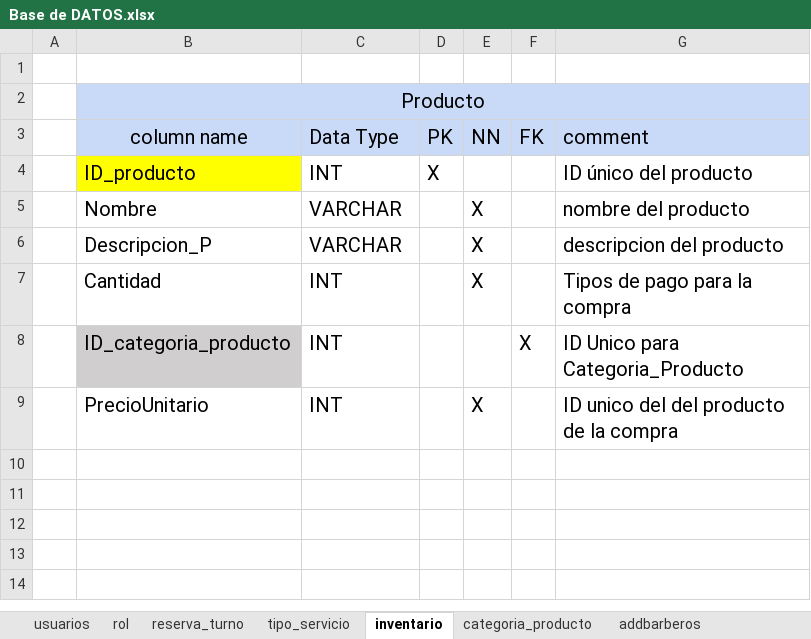
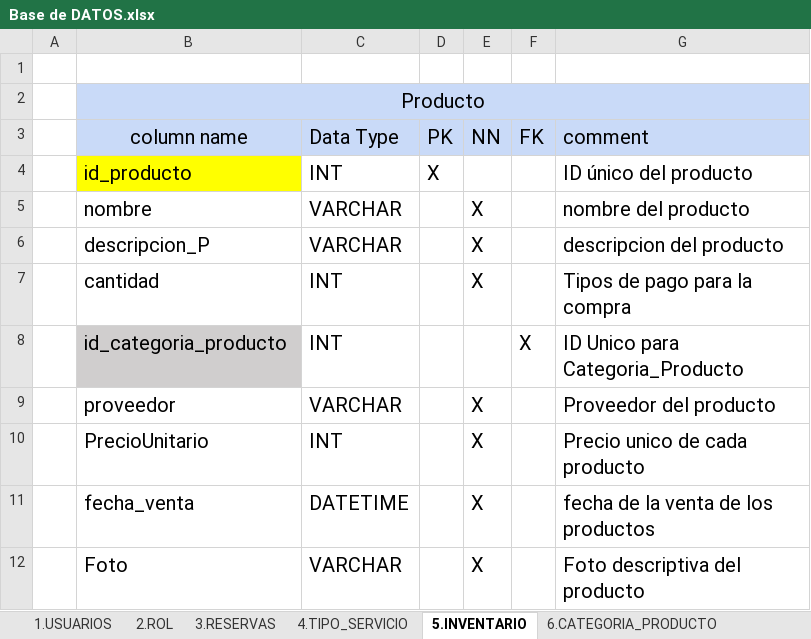
Before and after one commit to DavidV4iss/MASTER-BARBER-REACT, an Excel workbook: DOCUMENTACION DE MASTER BARBER/DICCIONARIO DE BASE DE DATOS/Base de DATOS.xlsx, sheet 5.INVENTARIO, drawn as a sheet; values as stored, in another font and other column widths than the file's, no borders; addresses are those after the commit; the diff names each change by its address in the sheet, - before the commit and + after, or states it on an @@ line.

```diff
--- a/DOCUMENTACION DE MASTER BARBER/DICCIONARIO DE BASE DE DATOS/Base de DATOS.xlsx (sheet 5.INVENTARIO)
+++ b/DOCUMENTACION DE MASTER BARBER/DICCIONARIO DE BASE DE DATOS/Base de DATOS.xlsx (sheet 5.INVENTARIO)
-sheet tab: usuarios
+sheet tab: 1.USUARIOS
-sheet tab: rol
+sheet tab: 2.ROL
-sheet tab: reserva_turno
+sheet tab: 3.RESERVAS
-sheet tab: tipo_servicio
+sheet tab: 4.TIPO_SERVICIO
-sheet tab: inventario
+sheet tab: 5.INVENTARIO
-sheet tab: categoria_producto
+sheet tab: 6.CATEGORIA_PRODUCTO
-B4 (column name): ID_producto
+B4 (column name): id_producto
-B5 (column name): Nombre
+B5 (column name): nombre
-B6 (column name): Descripcion_P
+B6 (column name): descripcion_P
-B7 (column name): Cantidad
+B7 (column name): cantidad
-B8 (column name): ID_categoria_producto
+B8 (column name): id_categoria_producto
+row 9:  | proveedor | VARCHAR |  | X |  | Proveedor del producto
-G10 (comment): ID unico del del producto de la compra
+G10 (comment): Precio unico de cada producto
+row 11:  | fecha_venta | DATETIME |  | X |  | fecha de la venta de los productos
+row 12:  | Foto | VARCHAR |  | X |  | Foto descriptiva del producto
```
Also changed, not shown: sheet 3.RESERVAS, sheet 7.CALIFICACIONES, sheet 1.USUARIOS, sheet 6.CATEGORIA_PRODUCTO, sheet 2.ROL, sheet 4.TIPO_SERVICIO, other sheet tabs.
